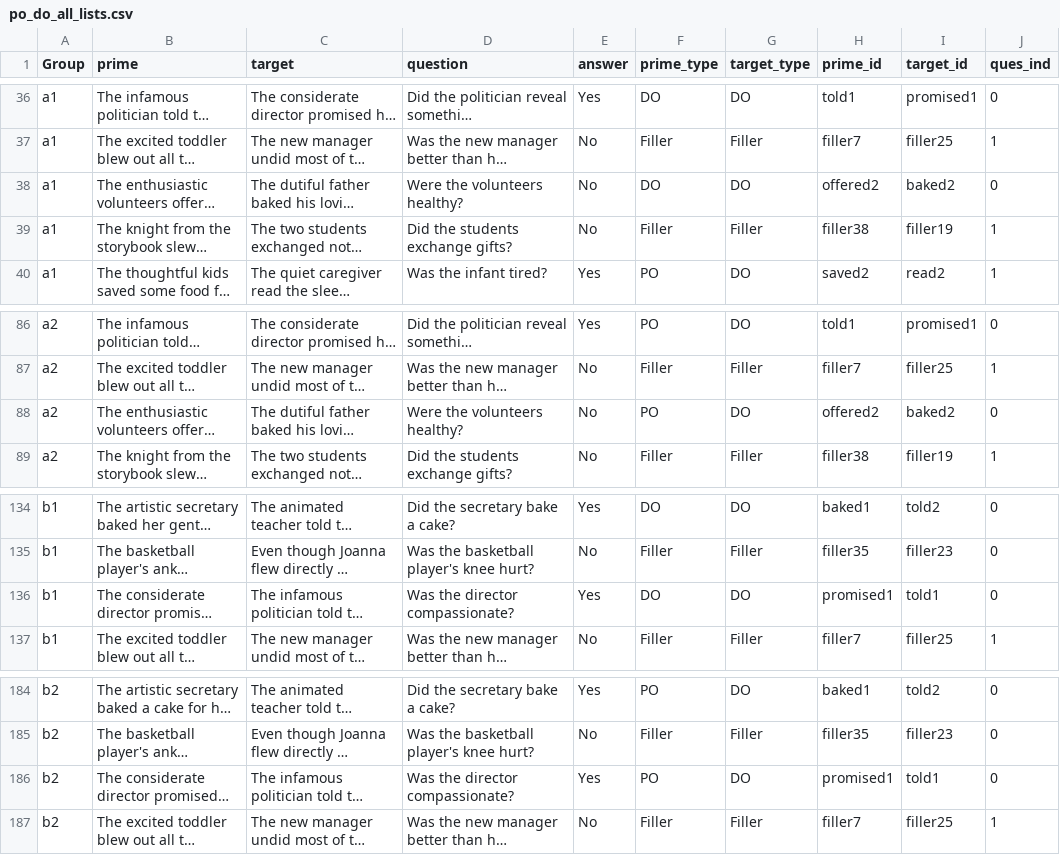
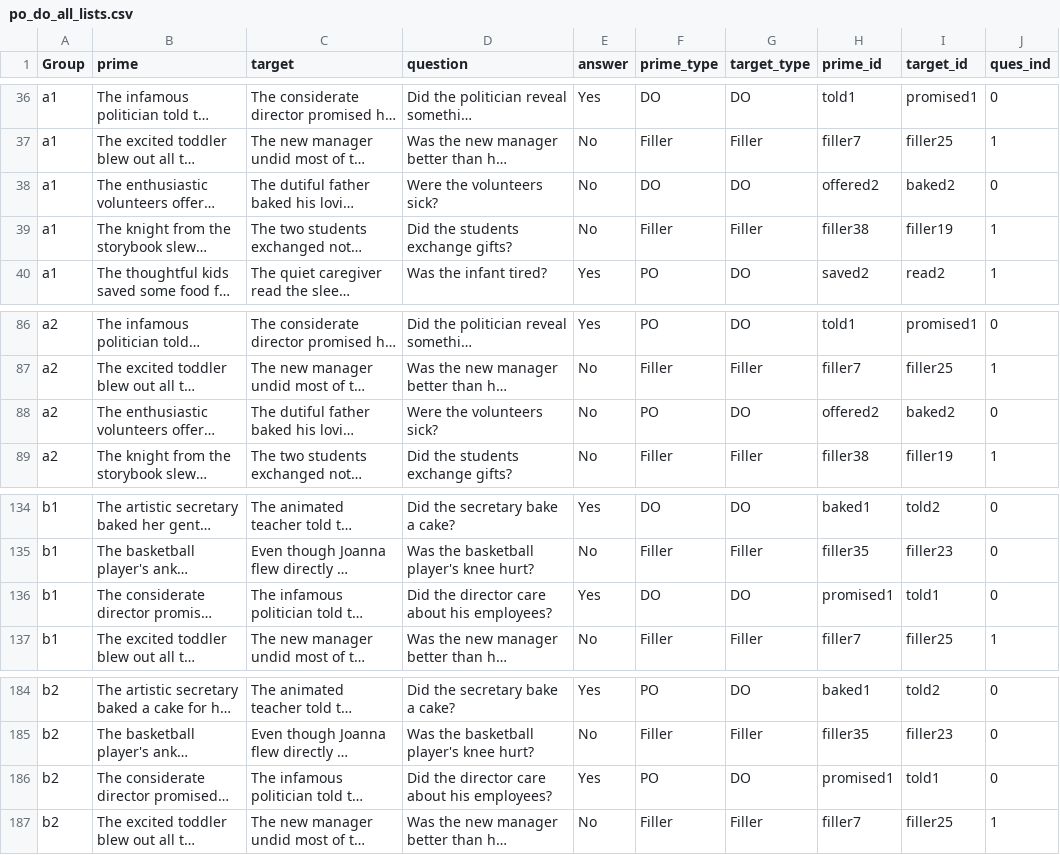
Before and after one commit to grushaprasad/Human-Priming-Experiments, a CSV file: chunk_includes/po_do_all_lists.csv, drawn as a sheet; only a part is shown, gaps mark what is left out; long unchanged cells end in …; the diff names each change by its address in the sheet, - before the commit and + after, or states it on an @@ line.

Commit message:
edited stimuli

```diff
--- a/chunk_includes/po_do_all_lists.csv
+++ b/chunk_includes/po_do_all_lists.csv
-D38 (question): Were the volunteers healthy?
+D38 (question): Were the volunteers sick?
-D88 (question): Were the volunteers healthy?
+D88 (question): Were the volunteers sick?
-D136 (question): Was the director compassionate?
+D136 (question): Did the director care about his employees?
-D186 (question): Was the director compassionate?
+D186 (question): Did the director care about his employees?
```
